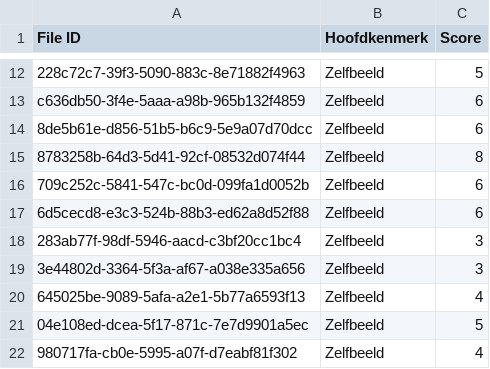
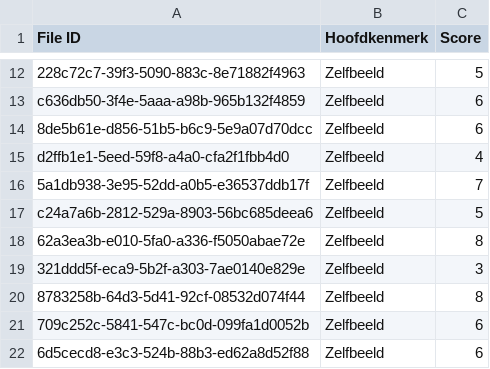
Before and after one commit to VeneficusGithub/WPV_analyse, a CSV file: Output/Zelfbeeld.csv, drawn as a sheet; only a part is shown, gaps mark what is left out; the shorter side is filled out with more unchanged rows; the diff names each change by its address in the sheet, - before the commit and + after, or states it on an @@ line.

```diff
--- a/Output/Zelfbeeld.csv
+++ b/Output/Zelfbeeld.csv
+row 15: d2ffb1e1-5eed-59f8-a4a0-cfa2f1fbb4d0 | Zelfbeeld | 4
+row 16: 5a1db938-3e95-52dd-a0b5-e36537ddb17f | Zelfbeeld | 7
+row 17: c24a7a6b-2812-529a-8903-56bc685deea6 | Zelfbeeld | 5
+row 18: 62a3ea3b-e010-5fa0-a336-f5050abae72e | Zelfbeeld | 8
+row 19: 321ddd5f-eca9-5b2f-a303-7ae0140e829e | Zelfbeeld | 3
```
Also changed, not shown: Output/Headgroup.csv, Output/info_job.csv, 6 other files.
